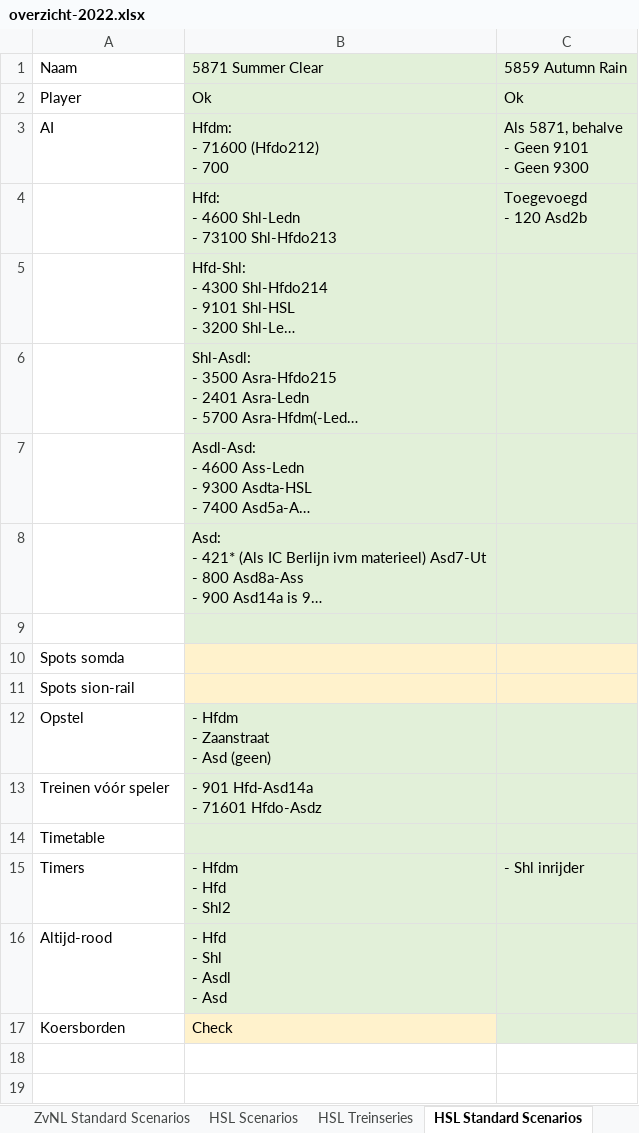
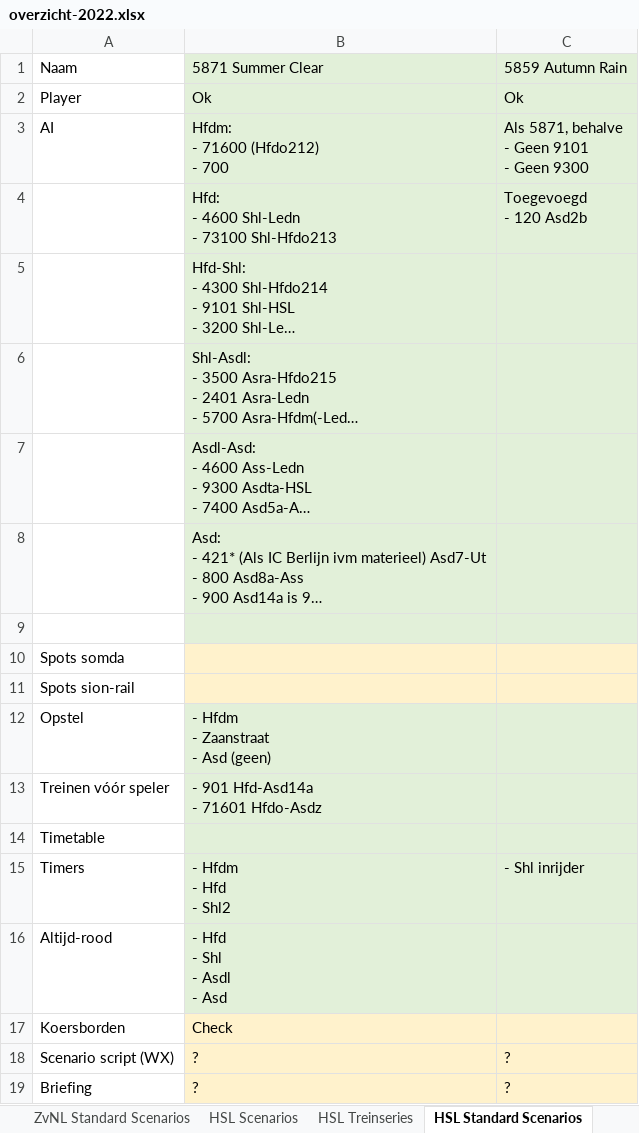
Before and after one commit to tomvand/railworks-quickdrive-nl, an Excel workbook: overzicht-2022.xlsx, sheet HSL Standard Scenarios, drawn as a sheet; long unchanged cells end in …; values as stored, in another font and other column widths than the file's, no borders; the diff names each change by its address in the sheet, - before the commit and + after, or states it on an @@ line.

Commit message:
[6455] nieuw scenario

```diff
--- a/overzicht-2022.xlsx (sheet HSL Standard Scenarios)
+++ b/overzicht-2022.xlsx (sheet HSL Standard Scenarios)
-C17 fill: #E2F0D9
+C17 fill: #FFF2CC
+row 18: Scenario script (WX) | ? | ?
+row 19: Briefing | ? | ?
```
Also changed, not shown: sheet ZvNL Standard Scenarios, goederentreinen.xlsx, 19 other files.
